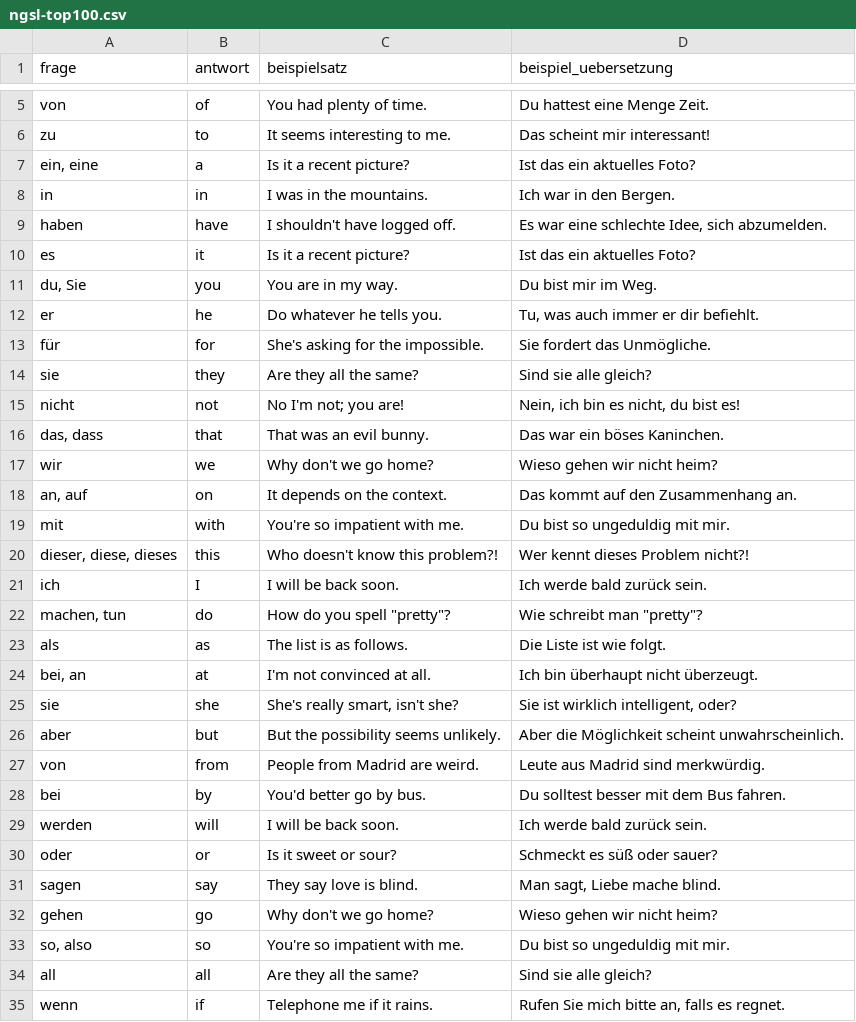
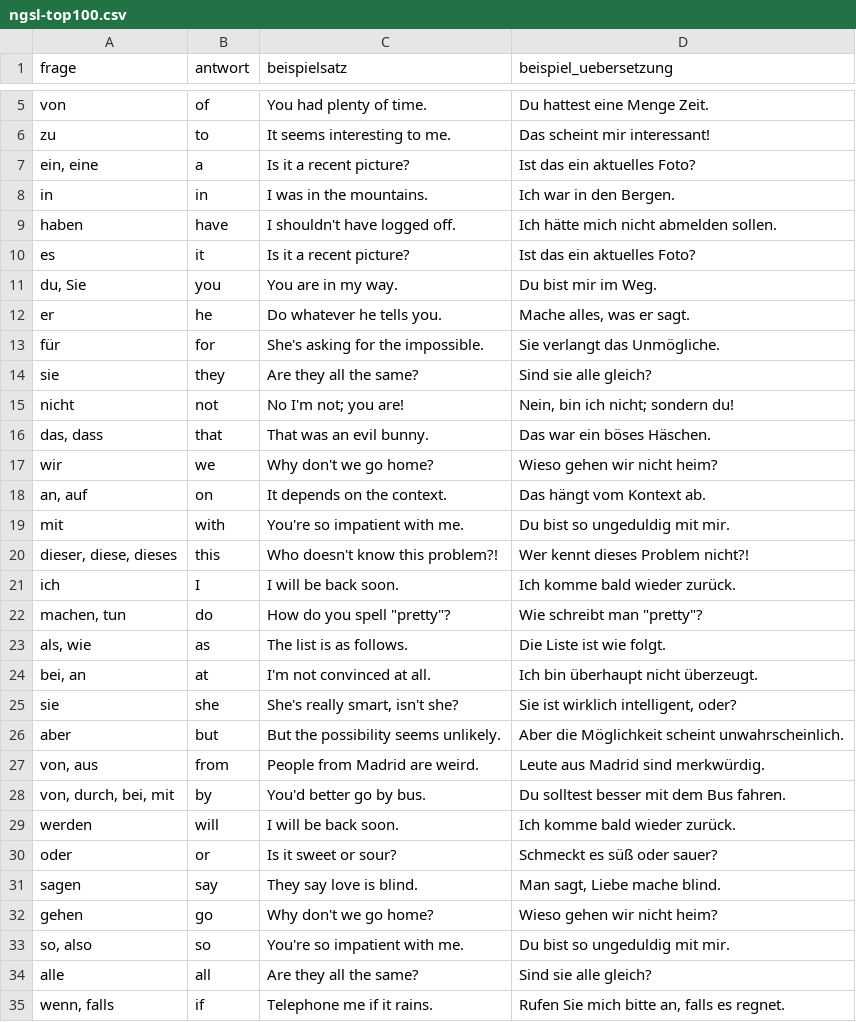
Before and after one commit to croissant1qp1-hue/lexio, a CSV file: scripts/wortlisten/ngsl-top100.csv, drawn as a sheet; only a part is shown, gaps mark what is left out; the diff covers the shown part only.

Commit message:
Englische Wortlisten von 100 auf 1582 Karten erweitern

```diff
--- a/scripts/wortlisten/ngsl-top100.csv
+++ b/scripts/wortlisten/ngsl-top100.csv
@@ -8,17 +8,17 @@ frage;antwort;beispielsatz;beispiel_uebersetzung
 "in";"in";"I was in the mountains.";"Ich war in den Bergen."
-"haben";"have";"I shouldn't have logged off.";"Es war eine schlechte Idee, sich abzumelden."
+"haben";"have";"I shouldn't have logged off.";"Ich hätte mich nicht abmelden sollen."
 "es";"it";"Is it a recent picture?";"Ist das ein aktuelles Foto?"
 "du, Sie";"you";"You are in my way.";"Du bist mir im Weg."
-"er";"he";"Do whatever he tells you.";"Tu, was auch immer er dir befiehlt."
-"für";"for";"She's asking for the impossible.";"Sie fordert das Unmögliche."
+"er";"he";"Do whatever he tells you.";"Mache alles, was er sagt."
+"für";"for";"She's asking for the impossible.";"Sie verlangt das Unmögliche."
 "sie";"they";"Are they all the same?";"Sind sie alle gleich?"
-"nicht";"not";"No I'm not; you are!";"Nein, ich bin es nicht, du bist es!"
-"das, dass";"that";"That was an evil bunny.";"Das war ein böses Kaninchen."
+"nicht";"not";"No I'm not; you are!";"Nein, bin ich nicht; sondern du!"
+"das, dass";"that";"That was an evil bunny.";"Das war ein böses Häschen."
 "wir";"we";"Why don't we go home?";"Wieso gehen wir nicht heim?"
-"an, auf";"on";"It depends on the context.";"Das kommt auf den Zusammenhang an."
+"an, auf";"on";"It depends on the context.";"Das hängt vom Kontext ab."
 "mit";"with";"You're so impatient with me.";"Du bist so ungeduldig mit mir."
 "dieser, diese, dieses";"this";"Who doesn't know this problem?!";"Wer kennt dieses Problem nicht?!"
-"ich";"I";"I will be back soon.";"Ich werde bald zurück sein."
+"ich";"I";"I will be back soon.";"Ich komme bald wieder zurück."
 "machen, tun";"do";"How do you spell ""pretty""?";"Wie schreibt man ""pretty""?"
-"als";"as";"The list is as follows.";"Die Liste ist wie folgt."
+"als, wie";"as";"The list is as follows.";"Die Liste ist wie folgt."
 "bei, an";"at";"I'm not convinced at all.";"Ich bin überhaupt nicht überzeugt."
@@ -26,5 +26,5 @@ frage;antwort;beispielsatz;beispiel_uebersetzung
 "aber";"but";"But the possibility seems unlikely.";"Aber die Möglichkeit scheint unwahrscheinlich."
-"von";"from";"People from Madrid are weird.";"Leute aus Madrid sind merkwürdig."
-"bei";"by";"You'd better go by bus.";"Du solltest besser mit dem Bus fahren."
-"werden";"will";"I will be back soon.";"Ich werde bald zurück sein."
+"von, aus";"from";"People from Madrid are weird.";"Leute aus Madrid sind merkwürdig."
+"von, durch, bei, mit";"by";"You'd better go by bus.";"Du solltest besser mit dem Bus fahren."
+"werden";"will";"I will be back soon.";"Ich komme bald wieder zurück."
 "oder";"or";"Is it sweet or sour?";"Schmeckt es süß oder sauer?"
@@ -33,3 +33,3 @@ frage;antwort;beispielsatz;beispiel_uebersetzung
 "so, also";"so";"You're so impatient with me.";"Du bist so ungeduldig mit mir."
-"all";"all";"Are they all the same?";"Sind sie alle gleich?"
-"wenn";"if";"Telephone me if it rains.";"Rufen Sie mich bitte an, falls es regnet."
+"alle";"all";"Are they all the same?";"Sind sie alle gleich?"
+"wenn, falls";"if";"Telephone me if it rains.";"Rufen Sie mich bitte an, falls es regnet."
```
Also changed, not shown: 33 edited cells elsewhere in this file, 10 other files.
